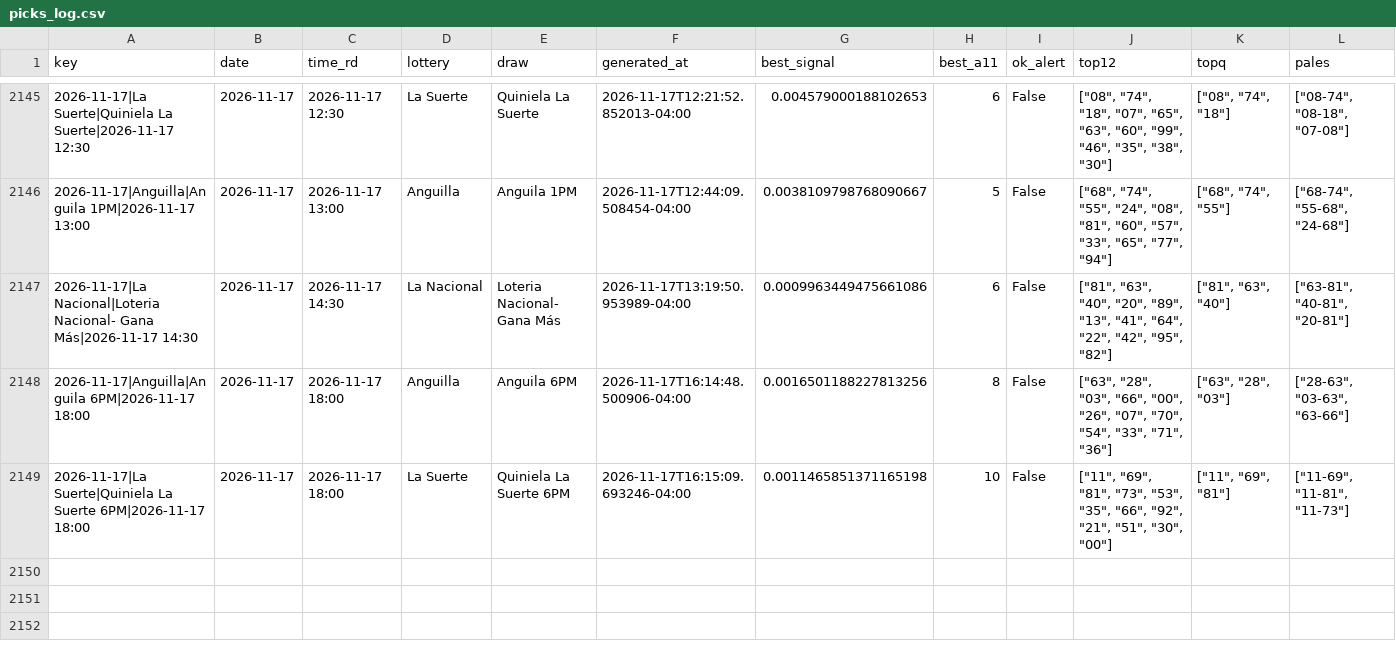
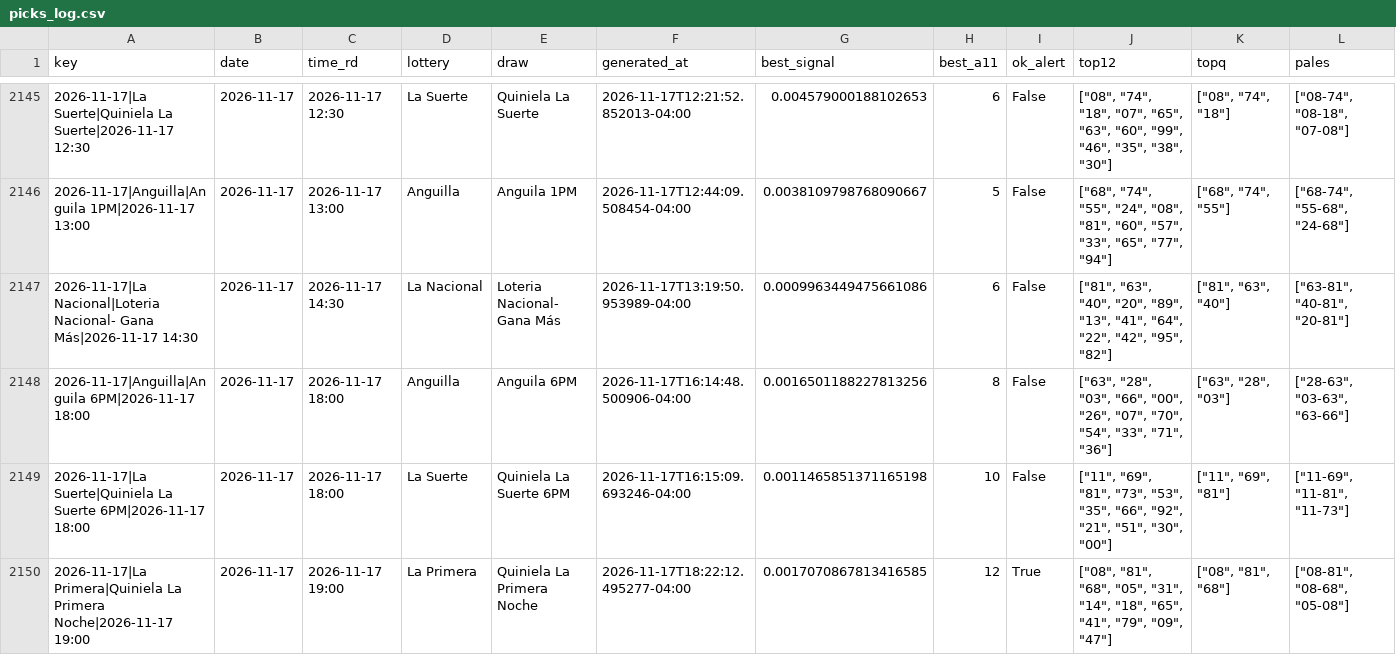
Before and after one commit to carbosota1/COMPARE, a CSV file: data/picks_log.csv, drawn as a sheet; only a part is shown, gaps mark what is left out; rows hold the shown columns only; the diff names each change by its address in the sheet, - before the commit and + after, or states it on an @@ line.

```diff
--- a/data/picks_log.csv
+++ b/data/picks_log.csv
+row 2150: 2026-11-17|La Primera|Quiniela La Primera Noche|2026-11-17 19:00 | 2026-11-17 | 2026-11-17 19:00 | La Primera | Quiniela La Primera Noche | 2026-11-17T18:22:12.495277-04:00 | 0.0017070867813416585 | 12 | True | ["08", "81", "68", "05", "31", "14", "18", "65", "41", "79", "09", "47"] | ["08", "81", "68"] | ["08-81", "08-68", "05-08"]
```
Also changed, not shown: 3 other files.
